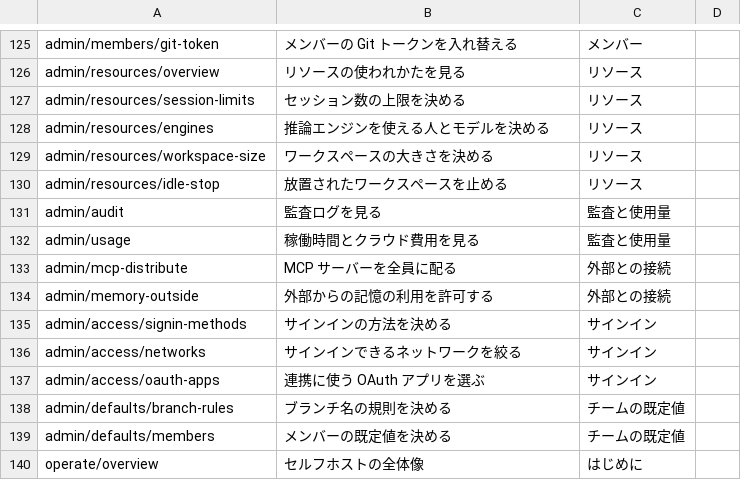
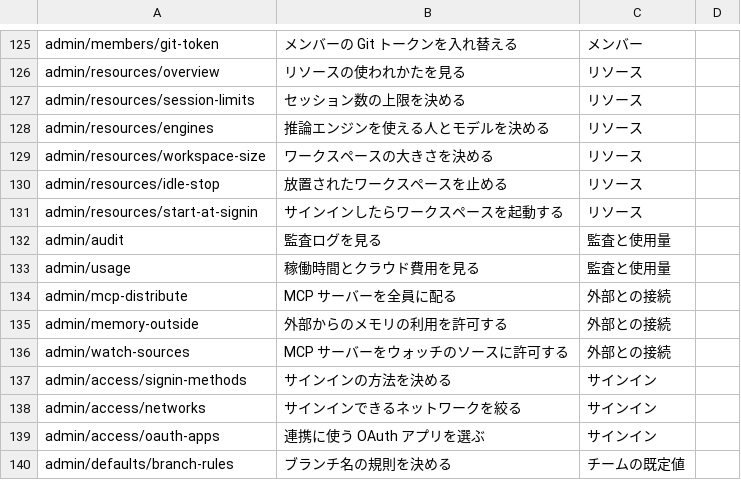
Before and after one commit to k-k1/agent-fleet-site, a TSV file: docs/research/page-titles.tsv, drawn as a sheet; only a part is shown, gaps mark what is left out; the shorter side is filled out with more unchanged rows.

```diff
--- a/docs/research/page-titles.tsv
+++ b/docs/research/page-titles.tsv
@@ -130,2 +130,3 @@ admin/resources/workspace-size	ワークスペースの大きさを決める	リ
 admin/resources/idle-stop	放置されたワークスペースを止める	リソース
+admin/resources/start-at-signin	サインインしたらワークスペースを起動する	リソース
 admin/audit	監査ログを見る	監査と使用量
@@ -133,3 +134,4 @@ admin/usage	稼働時間とクラウド費用を見る	監査と使用量
 admin/mcp-distribute	MCP サーバーを全員に配る	外部との接続
-admin/memory-outside	外部からの記憶の利用を許可する	外部との接続
+admin/memory-outside	外部からのメモリの利用を許可する	外部との接続
+admin/watch-sources	MCP サーバーをウォッチのソースに許可する	外部との接続
 admin/access/signin-methods	サインインの方法を決める	サインイン
```
